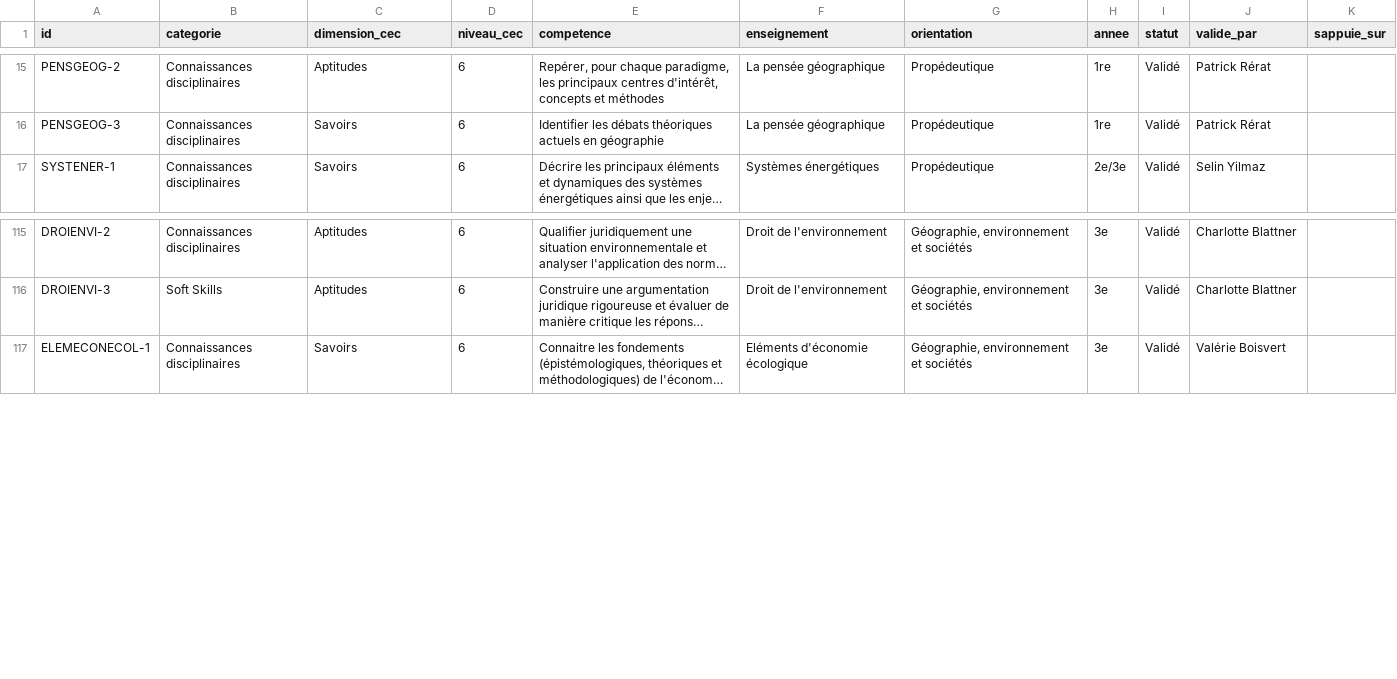
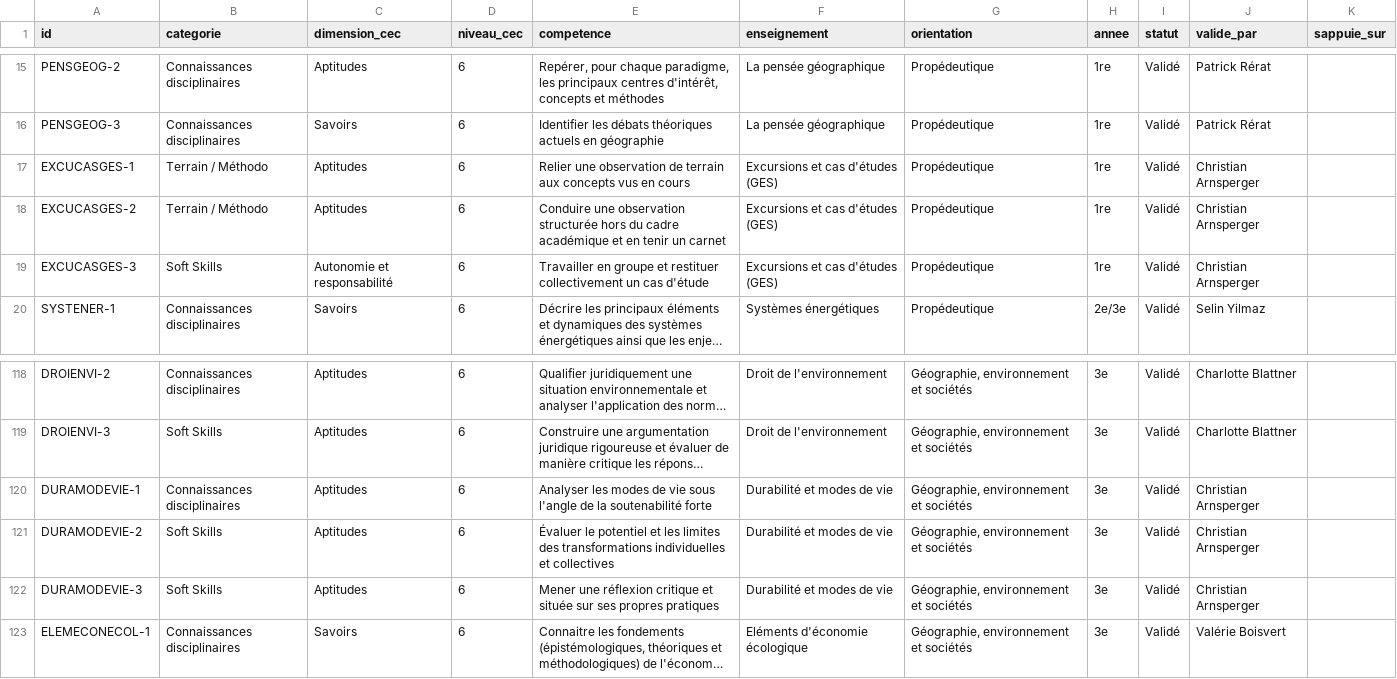
Before and after one commit to johannluthi/arbre-des-connaissances, a CSV file: data/competences.csv, drawn as a sheet; only a part is shown, gaps mark what is left out; long unchanged cells end in …; the diff names each change by its address in the sheet, - before the commit and + after, or states it on an @@ line.

```diff
--- a/data/competences.csv
+++ b/data/competences.csv
+row 17: EXCUCASGES-1 | Terrain / Méthodo | Aptitudes | 6 | Relier une observation de terrain aux concepts vus en cours | Excursions et cas d'études (GES) | Propédeutique | 1re | Validé | Christian Arnsperger
+row 18: EXCUCASGES-2 | Terrain / Méthodo | Aptitudes | 6 | Conduire une observation structurée hors du cadre académique et en tenir un carnet | Excursions et cas d'études (GES) | Propédeutique | 1re | Validé | Christian Arnsperger
+row 19: EXCUCASGES-3 | Soft Skills | Autonomie et responsabilité | 6 | Travailler en groupe et restituer collectivement un cas d'étude | Excursions et cas d'études (GES) | Propédeutique | 1re | Validé | Christian Arnsperger
+row 120: DURAMODEVIE-1 | Connaissances disciplinaires | Aptitudes | 6 | Analyser les modes de vie sous l'angle de la soutenabilité forte | Durabilité et modes de vie | Géographie, environnement et sociétés | 3e | Validé | Christian Arnsperger
+row 121: DURAMODEVIE-2 | Soft Skills | Aptitudes | 6 | Évaluer le potentiel et les limites des transformations individuelles et collectives | Durabilité et modes de vie | Géographie, environnement et sociétés | 3e | Validé | Christian Arnsperger
+row 122: DURAMODEVIE-3 | Soft Skills | Aptitudes | 6 | Mener une réflexion critique et située sur ses propres pratiques | Durabilité et modes de vie | Géographie, environnement et sociétés | 3e | Validé | Christian Arnsperger
```
Also changed, not shown: data/enseignements.csv, 2 other files.
